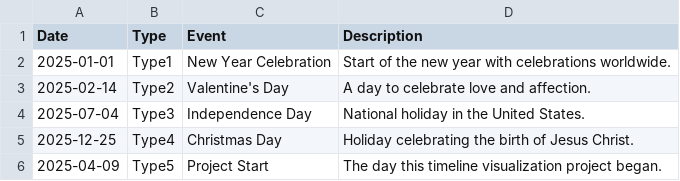
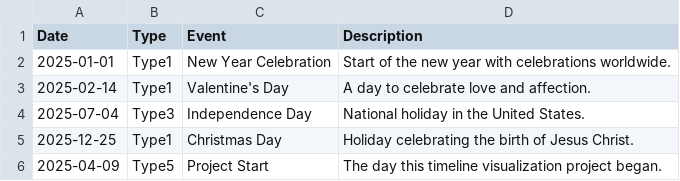
Before and after one commit to cclljj/Timeline_visualization, a CSV file: data/events.csv, drawn as a sheet.

Commit message:
Refactor event types in CSV, enhance JavaScript for timeline interactivity, and improve CSS styling for better readability and responsiveness.

```diff
--- a/data/events.csv
+++ b/data/events.csv
@@ -2,5 +2,5 @@ Date,Type,Event,Description
 2025-01-01,Type1,New Year Celebration,Start of the new year with celebrations worldwide.
-2025-02-14,Type2,Valentine's Day,A day to celebrate love and affection.
+2025-02-14,Type1,Valentine's Day,A day to celebrate love and affection.
 2025-07-04,Type3,Independence Day,National holiday in the United States.
-2025-12-25,Type4,Christmas Day,Holiday celebrating the birth of Jesus Christ.
+2025-12-25,Type1,Christmas Day,Holiday celebrating the birth of Jesus Christ.
 2025-04-09,Type5,Project Start,The day this timeline visualization project began.
```
Also changed, not shown: 3 other files.
